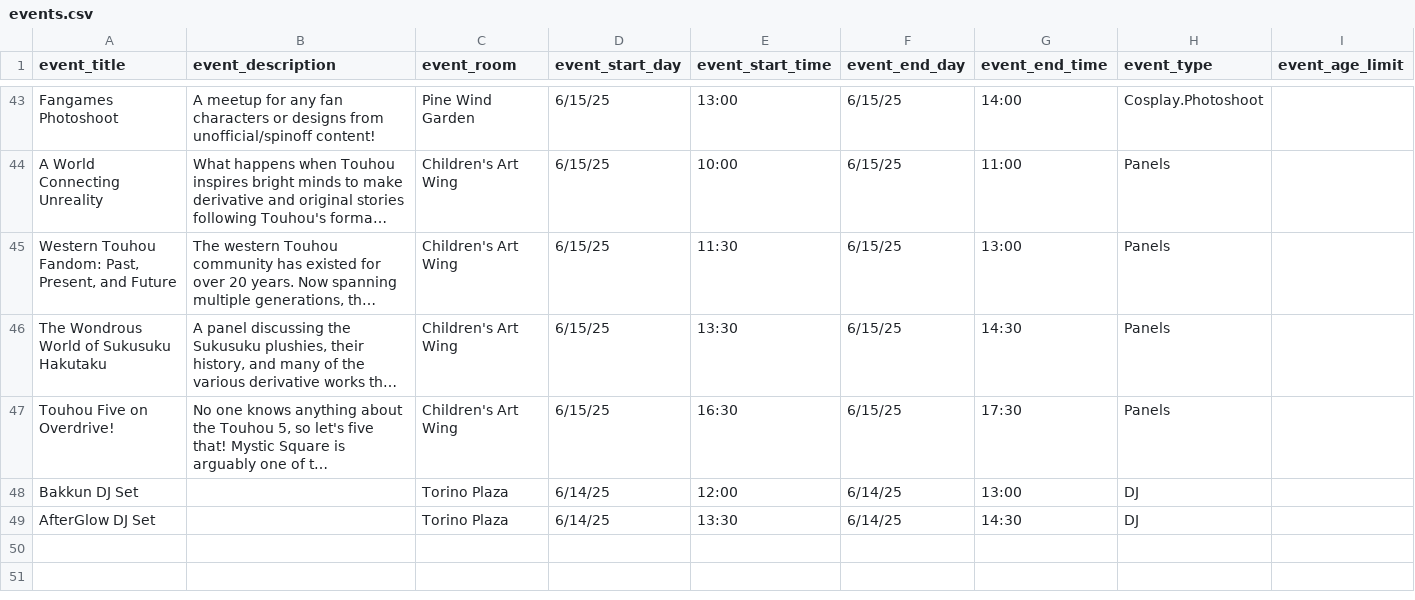
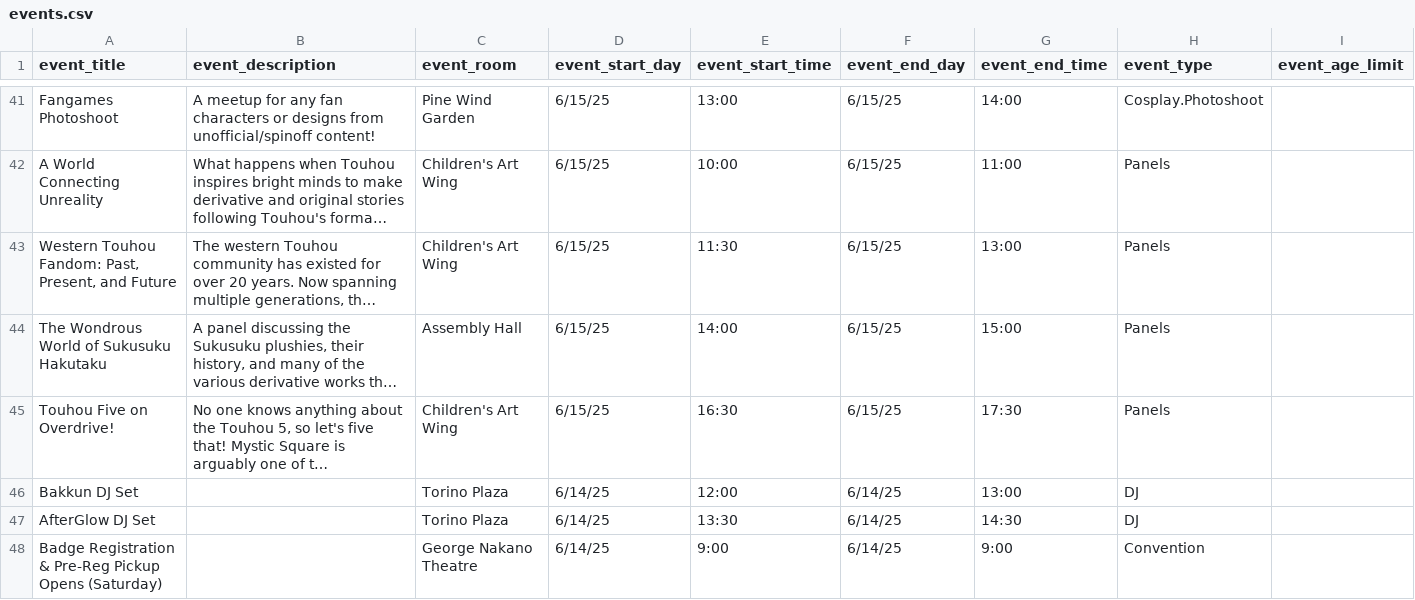
Before and after one commit to TouhouFest/touhoufest-webapp, a CSV file: src/events.csv, drawn as a sheet; only a part is shown, gaps mark what is left out; long unchanged cells end in …; addresses are those after the commit; the diff covers the shown part only; the diff names each change by its address in the sheet, - before the commit and + after, or states it on an @@ line.

```diff
--- a/src/events.csv
+++ b/src/events.csv
-C44 (event_room): Children's Art Wing
+C44 (event_room): Assembly Hall
-E44 (event_start_time): 13:30
+E44 (event_start_time): 14:00
-G44 (event_end_time): 14:30
+G44 (event_end_time): 15:00
+row 48: Badge Registration & Pre-Reg Pickup Opens (Saturday) |  | George Nakano Theatre | 6/14/25 | 9:00 | 6/14/25 | 9:00 | Convention
```
Also changed, not shown: 4 added rows, 2 removed rows and 8 edited cells elsewhere in this file.
